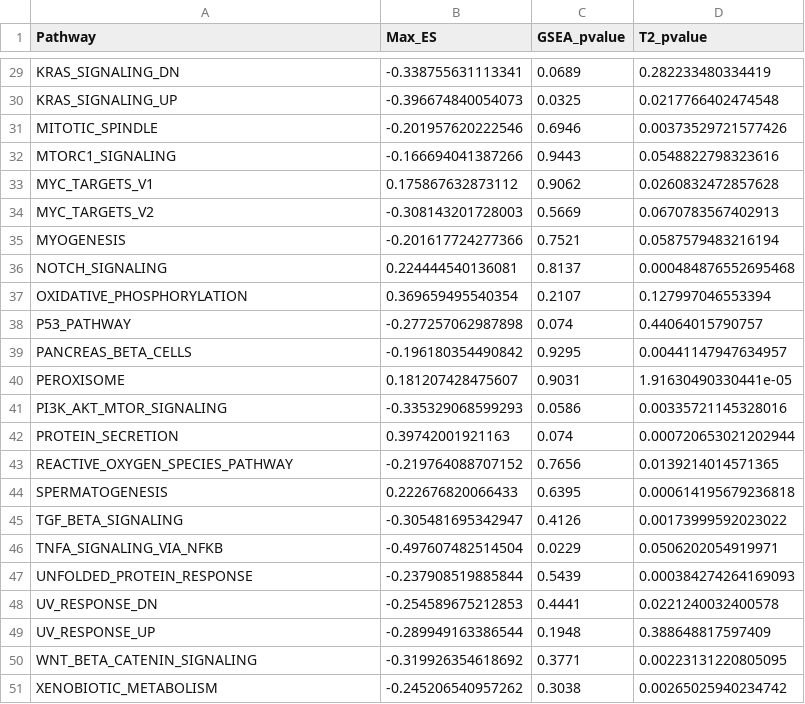
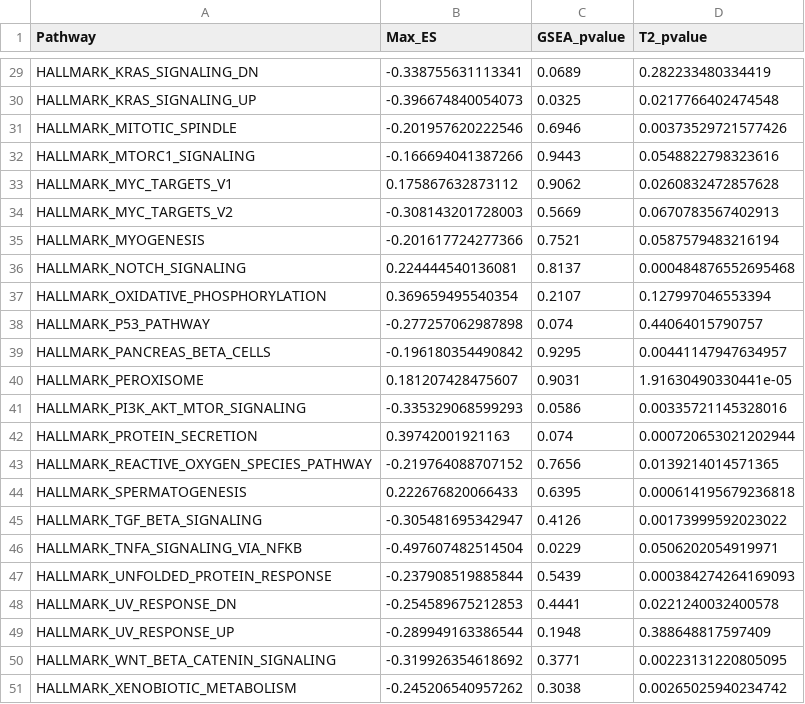
Before and after one commit to RaphaFang/sdu-ds-2026-spring, a CSV file: 805_multivariate_statistical_analysis/team_project/all_pathways_results_10000.csv, drawn as a sheet; only a part is shown, gaps mark what is left out; the diff covers the shown part only.

Commit message:
rollback: add back the HALLMARK_

```diff
--- a/805_multivariate_statistical_analysis/team_project/all_pathways_results_10000.csv
+++ b/805_multivariate_statistical_analysis/team_project/all_pathways_results_10000.csv
@@ -29,23 +29,23 @@
-"KRAS_SIGNALING_DN",-0.338755631113341,0.0689,0.282233480334419
-"KRAS_SIGNALING_UP",-0.396674840054073,0.0325,0.0217766402474548
-"MITOTIC_SPINDLE",-0.201957620222546,0.6946,0.00373529721577426
-"MTORC1_SIGNALING",-0.166694041387266,0.9443,0.0548822798323616
-"MYC_TARGETS_V1",0.175867632873112,0.9062,0.0260832472857628
-"MYC_TARGETS_V2",-0.308143201728003,0.5669,0.0670783567402913
-"MYOGENESIS",-0.201617724277366,0.7521,0.0587579483216194
-"NOTCH_SIGNALING",0.224444540136081,0.8137,0.000484876552695468
-"OXIDATIVE_PHOSPHORYLATION",0.369659495540354,0.2107,0.127997046553394
-"P53_PATHWAY",-0.277257062987898,0.074,0.44064015790757
-"PANCREAS_BETA_CELLS",-0.196180354490842,0.9295,0.00441147947634957
-"PEROXISOME",0.181207428475607,0.9031,1.91630490330441e-05
-"PI3K_AKT_MTOR_SIGNALING",-0.335329068599293,0.0586,0.00335721145328016
-"PROTEIN_SECRETION",0.39742001921163,0.074,0.000720653021202944
-"REACTIVE_OXYGEN_SPECIES_PATHWAY",-0.219764088707152,0.7656,0.0139214014571365
-"SPERMATOGENESIS",0.222676820066433,0.6395,0.000614195679236818
-"TGF_BETA_SIGNALING",-0.305481695342947,0.4126,0.00173999592023022
-"TNFA_SIGNALING_VIA_NFKB",-0.497607482514504,0.0229,0.0506202054919971
-"UNFOLDED_PROTEIN_RESPONSE",-0.237908519885844,0.5439,0.000384274264169093
-"UV_RESPONSE_DN",-0.254589675212853,0.4441,0.0221240032400578
-"UV_RESPONSE_UP",-0.289949163386544,0.1948,0.388648817597409
-"WNT_BETA_CATENIN_SIGNALING",-0.319926354618692,0.3771,0.00223131220805095
-"XENOBIOTIC_METABOLISM",-0.245206540957262,0.3038,0.00265025940234742
+"HALLMARK_KRAS_SIGNALING_DN",-0.338755631113341,0.0689,0.282233480334419
+"HALLMARK_KRAS_SIGNALING_UP",-0.396674840054073,0.0325,0.0217766402474548
+"HALLMARK_MITOTIC_SPINDLE",-0.201957620222546,0.6946,0.00373529721577426
+"HALLMARK_MTORC1_SIGNALING",-0.166694041387266,0.9443,0.0548822798323616
+"HALLMARK_MYC_TARGETS_V1",0.175867632873112,0.9062,0.0260832472857628
+"HALLMARK_MYC_TARGETS_V2",-0.308143201728003,0.5669,0.0670783567402913
+"HALLMARK_MYOGENESIS",-0.201617724277366,0.7521,0.0587579483216194
+"HALLMARK_NOTCH_SIGNALING",0.224444540136081,0.8137,0.000484876552695468
+"HALLMARK_OXIDATIVE_PHOSPHORYLATION",0.369659495540354,0.2107,0.127997046553394
+"HALLMARK_P53_PATHWAY",-0.277257062987898,0.074,0.44064015790757
+"HALLMARK_PANCREAS_BETA_CELLS",-0.196180354490842,0.9295,0.00441147947634957
+"HALLMARK_PEROXISOME",0.181207428475607,0.9031,1.91630490330441e-05
+"HALLMARK_PI3K_AKT_MTOR_SIGNALING",-0.335329068599293,0.0586,0.00335721145328016
+"HALLMARK_PROTEIN_SECRETION",0.39742001921163,0.074,0.000720653021202944
+"HALLMARK_REACTIVE_OXYGEN_SPECIES_PATHWAY",-0.219764088707152,0.7656,0.0139214014571365
+"HALLMARK_SPERMATOGENESIS",0.222676820066433,0.6395,0.000614195679236818
+"HALLMARK_TGF_BETA_SIGNALING",-0.305481695342947,0.4126,0.00173999592023022
+"HALLMARK_TNFA_SIGNALING_VIA_NFKB",-0.497607482514504,0.0229,0.0506202054919971
+"HALLMARK_UNFOLDED_PROTEIN_RESPONSE",-0.237908519885844,0.5439,0.000384274264169093
+"HALLMARK_UV_RESPONSE_DN",-0.254589675212853,0.4441,0.0221240032400578
+"HALLMARK_UV_RESPONSE_UP",-0.289949163386544,0.1948,0.388648817597409
+"HALLMARK_WNT_BETA_CATENIN_SIGNALING",-0.319926354618692,0.3771,0.00223131220805095
+"HALLMARK_XENOBIOTIC_METABOLISM",-0.245206540957262,0.3038,0.00265025940234742
```
Also changed, not shown: 27 edited cells elsewhere in this file, 1 other file.
